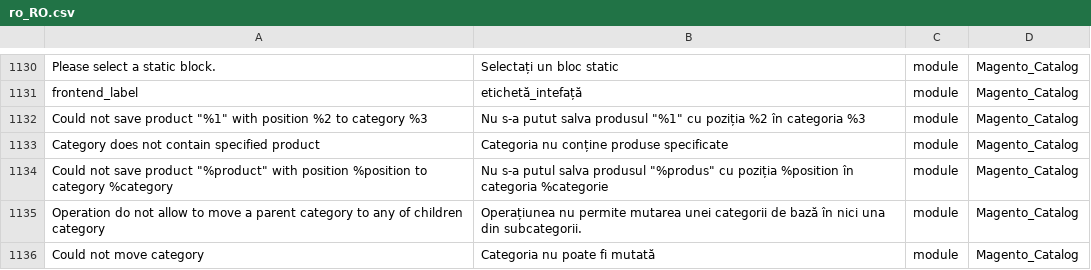
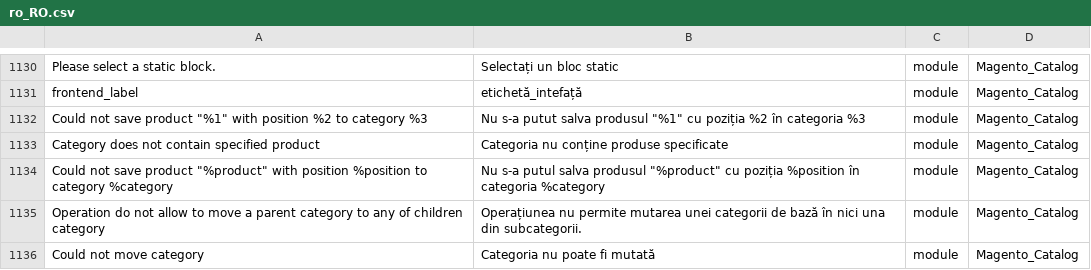
Before and after one commit to EaDesgin/magento2-romanian-language-pack, a CSV file: ro_RO.csv, drawn as a sheet; only a part is shown, gaps mark what is left out; the diff covers the shown part only.

```diff
--- a/ro_RO.csv
+++ b/ro_RO.csv
@@ -1133,3 +1133,3 @@
 "Category does not contain specified product","Categoria nu conține produse specificate","module","Magento_Catalog"
-"Could not save product ""%product"" with position %position to category %category","Nu s-a putul salva produsul ""%produs"" cu poziția %position în categoria %categorie","module","Magento_Catalog"
+"Could not save product ""%product"" with position %position to category %category","Nu s-a putul salva produsul ""%product"" cu poziția %position în categoria %category","module","Magento_Catalog"
 "Operation do not allow to move a parent category to any of children category","Operațiunea nu permite mutarea unei categorii de bază în nici una din subcategorii.","module","Magento_Catalog"
```
Also changed, not shown: 10 edited cells elsewhere in this file.
